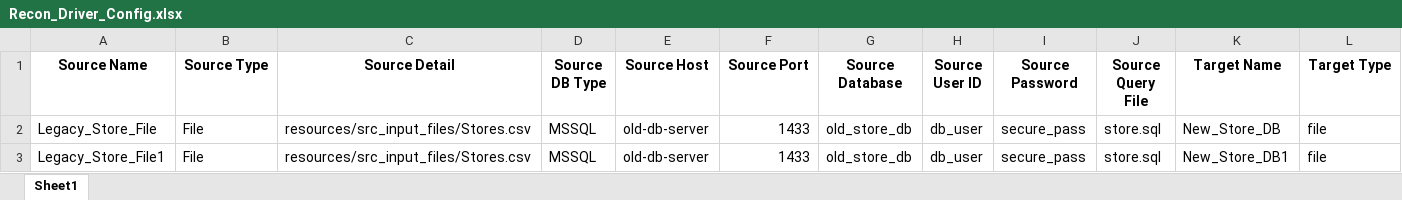
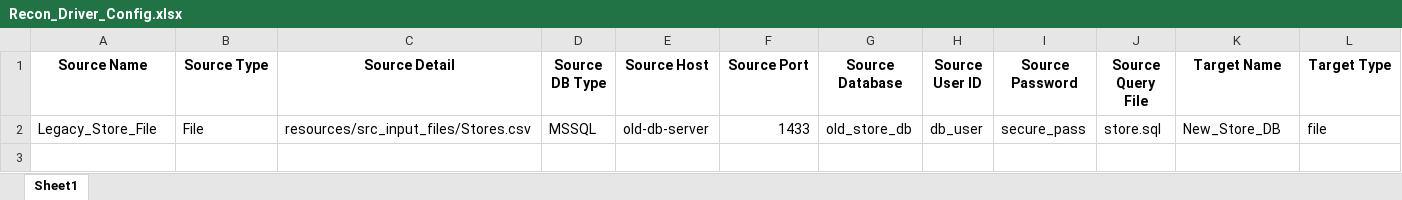
Before and after one commit to amaurya8/recon_framework, an Excel workbook: resources/Recon_Driver_Config.xlsx, sheet Sheet1, drawn as a sheet; only a part is shown; values as stored, in another font and other column widths than the file's, no borders; rows hold the shown columns only; the diff names each change by its address in the sheet, - before the commit and + after, or states it on an @@ line.

Commit message:
Added XLSX reports

```diff
--- a/resources/Recon_Driver_Config.xlsx (sheet Sheet1)
+++ b/resources/Recon_Driver_Config.xlsx (sheet Sheet1)
-row 3: Legacy_Store_File1 | File | resources/src_input_files/Stores.csv | MSSQL | old-db-server | 1433 | old_store_db | db_user | secure_pass | store.sql | New_Store_DB1 | file
```
Also changed, not shown: 3 other files.
